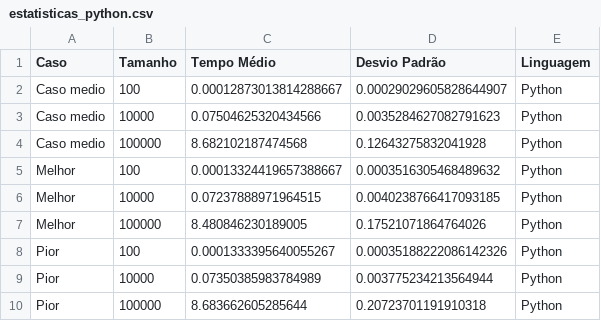
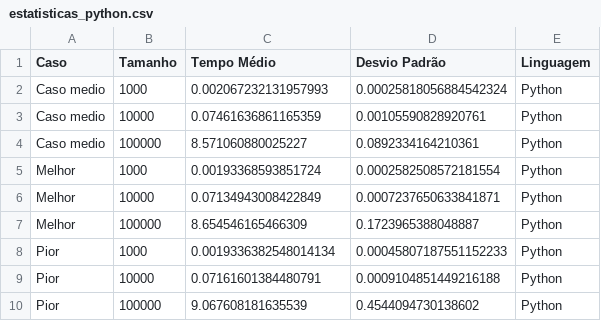
Before and after one commit to Gabrielqlandim/teoria-da-computa-o, a CSV file: graficos/estatisticas_python.csv, drawn as a sheet.

```diff
--- a/graficos/estatisticas_python.csv
+++ b/graficos/estatisticas_python.csv
@@ -1,10 +1,10 @@
 Caso,Tamanho,Tempo Médio,Desvio Padrão,Linguagem
-Caso medio,100,0.00012873013814288667,0.00029029605828644907,Python
-Caso medio,10000,0.07504625320434566,0.0035284627082791623,Python
-Caso medio,100000,8.682102187474568,0.12643275832041928,Python
-Melhor,100,0.00013324419657388667,0.0003516305468489632,Python
-Melhor,10000,0.07237888971964515,0.0040238766417093185,Python
-Melhor,100000,8.480846230189005,0.17521071864764026,Python
-Pior,100,0.0001333395640055267,0.00035188222086142326,Python
-Pior,10000,0.07350385983784989,0.003775234213564944,Python
-Pior,100000,8.683662605285644,0.20723701191910318,Python
+Caso medio,1000,0.002067232131957993,0.00025818056884542324,Python
+Caso medio,10000,0.07461636861165359,0.00105590828920761,Python
+Caso medio,100000,8.571060880025227,0.0892334164210361,Python
+Melhor,1000,0.00193368593851724,0.0002582508572181554,Python
+Melhor,10000,0.07134943008422849,0.0007237650633841871,Python
+Melhor,100000,8.654546165466309,0.1723965388048887,Python
+Pior,1000,0.0019336382548014134,0.00045807187551152233,Python
+Pior,10000,0.07161601384480791,0.0009104851449216188,Python
+Pior,100000,9.067608181635539,0.4544094730138602,Python
```
Also changed, not shown: graficos/estatisticas_c.csv, graficos/tempos_c.csv, 7 other files.
